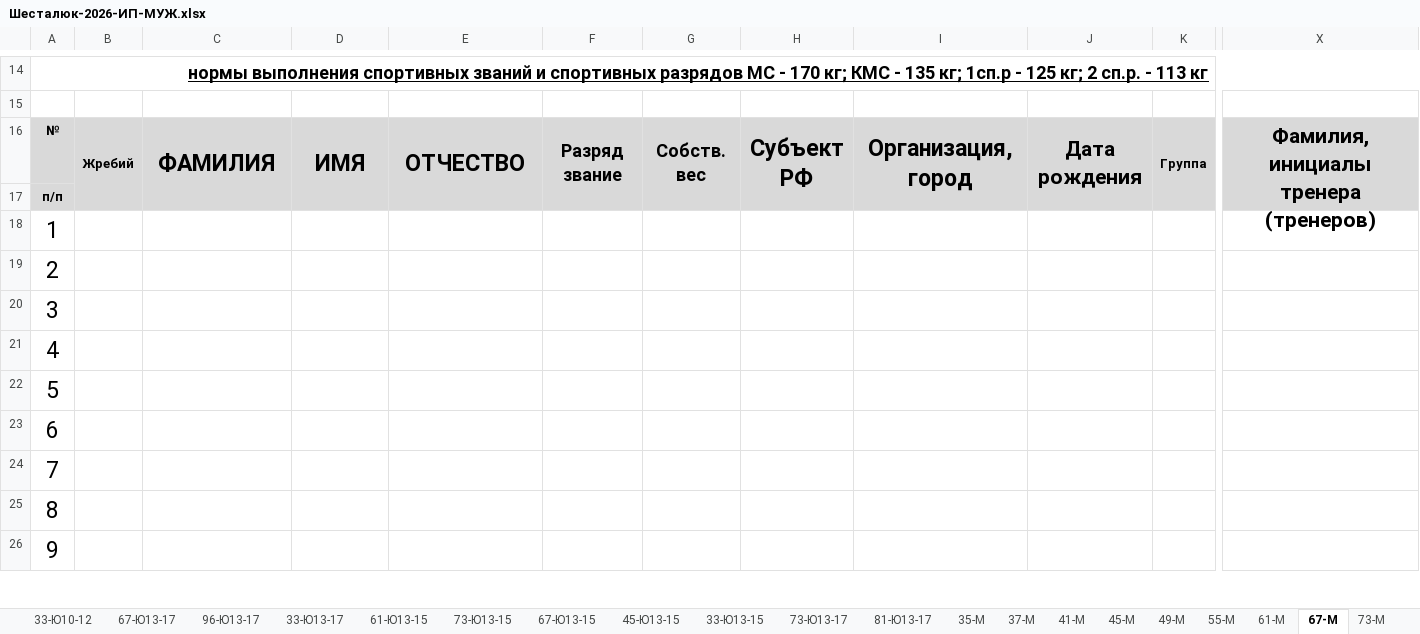
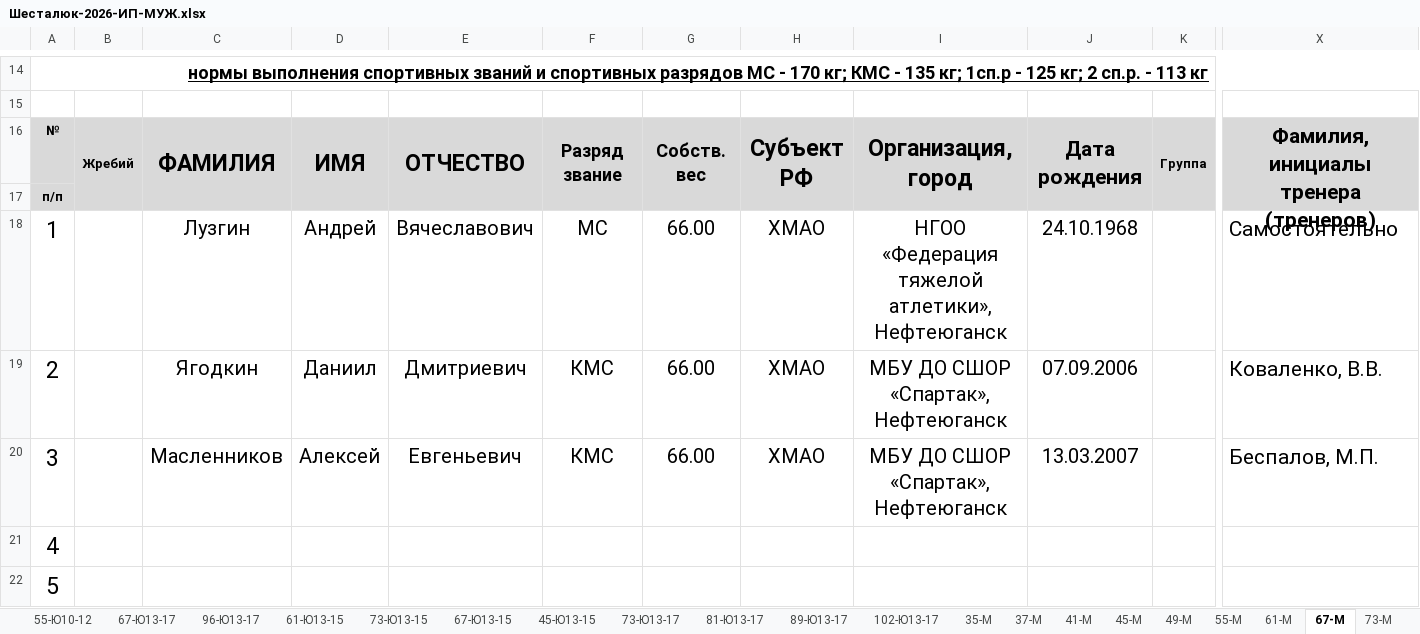
Before and after one commit to onmahadev/SH2026, an Excel workbook: Шесталюк-2026-ИП-МУЖ.xlsx, sheet 67-М, drawn as a sheet; only a part is shown, gaps mark what is left out; the shorter side is filled out with more unchanged rows; values as stored, in another font and other column widths than the file's, no borders; charts and pictures and conditional formats not drawn; removed rows and columns are numbered as before the commit, all else as after; rows hold the shown columns only; the diff names each change by its address in the sheet, - before the commit and + after, or states it on an @@ line.

Commit message:
Add files via upload
++ Ханты-Мансийск
-Сургутский район
++Лангепас
++Нягань
++Нефтеюганск
--Кондинский !!!
--ЮКИОР

```diff
--- a/Шесталюк-2026-ИП-МУЖ.xlsx (sheet 67-М)
+++ b/Шесталюк-2026-ИП-МУЖ.xlsx (sheet 67-М)
+sheet tab: 89-Ю13-17
+sheet tab: 102-Ю13-17
-row 18: 1
-row 19: 2
-row 20: 3
+row 18: 1 |  | Лузгин | Андрей | Вячеславович | МС | 66.00 | ХМАО | НГОО «Федерация тяжелой атлетики», Нефтеюганск | 24.10.1968 |  | Самостоятельно
+row 19: 2 |  | Ягодкин | Даниил | Дмитриевич | КМС | 66.00 | ХМАО | МБУ ДО СШОР «Спартак», Нефтеюганск | 07.09.2006 |  | Коваленко, В.В.
+row 20: 3 |  | Масленников | Алексей | Евгеньевич | КМС | 66.00 | ХМАО | МБУ ДО СШОР «Спартак», Нефтеюганск | 13.03.2007 |  | Беспалов, М.П.
```
Also changed, not shown: sheet 89-М, sheet 109-М, sheet 73-Ю13-17, sheet 96-Ю13-17, sheet 96-М, sheet 109+М, 2 more sheets, other sheet tabs, charts or pictures, Заявки ввод Шесталюк 2026.xlsx, Шесталюк-2026-ИП-ЖЕН.xlsx.
